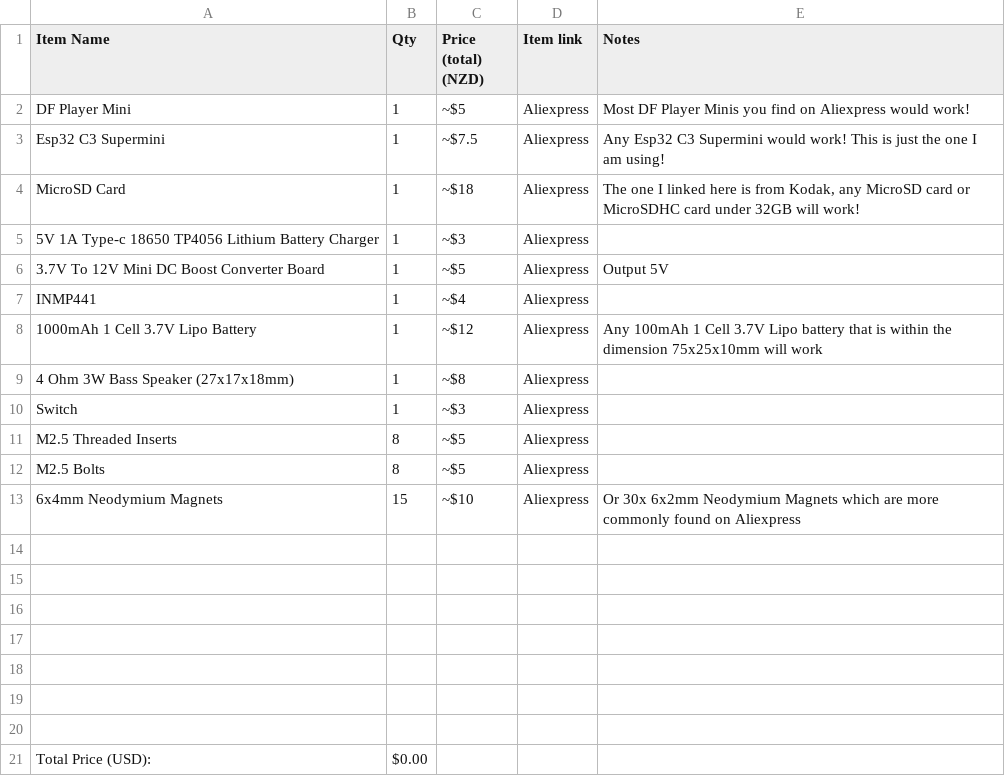
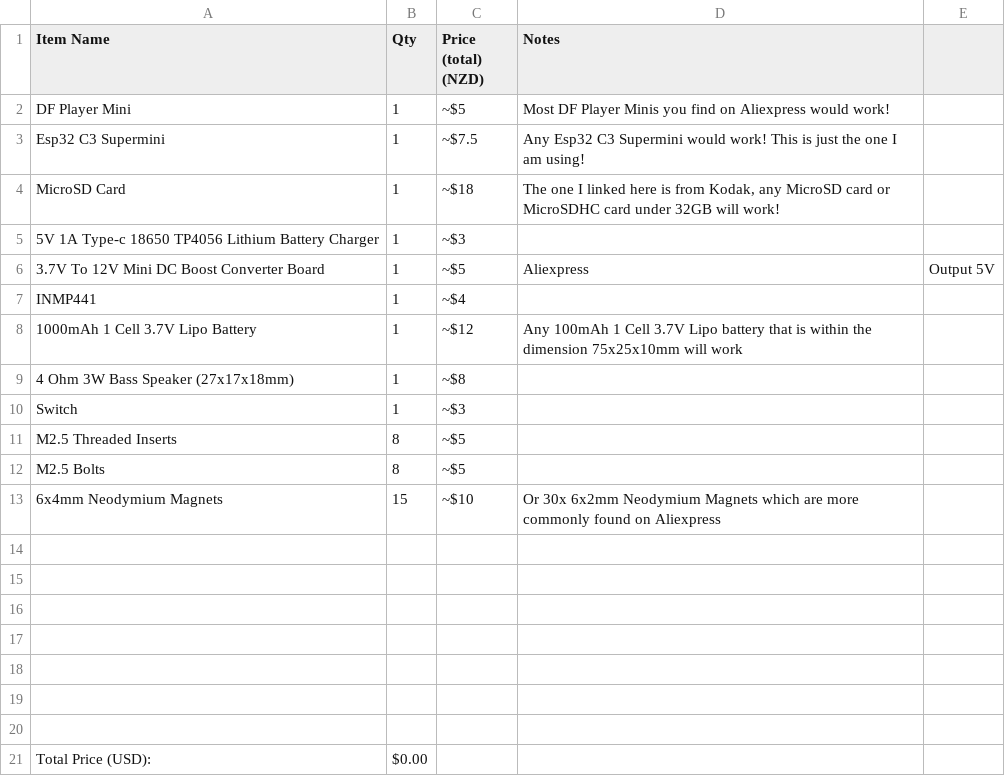
Before and after one commit to NeilHe2011/MagniAssist, a CSV file: Hardware Bill of Materials - MagniAssist - Sheet1.csv, drawn as a sheet; removed rows and columns are numbered as before the commit, all else as after; the diff names each change by its address in the sheet, - before the commit and + after, or states it on an @@ line.

Commit message:
Update Hardware Bill of Materials - MagniAssist - Sheet1.csv

```diff
--- a/Hardware Bill of Materials - MagniAssist - Sheet1.csv
+++ b/Hardware Bill of Materials - MagniAssist - Sheet1.csv
-column D (Item link), rows 2-13: all Aliexpress
+column E, row 6: Output 5V
-D6 (Notes): Output 5V
+D6 (Notes): Aliexpress
```
